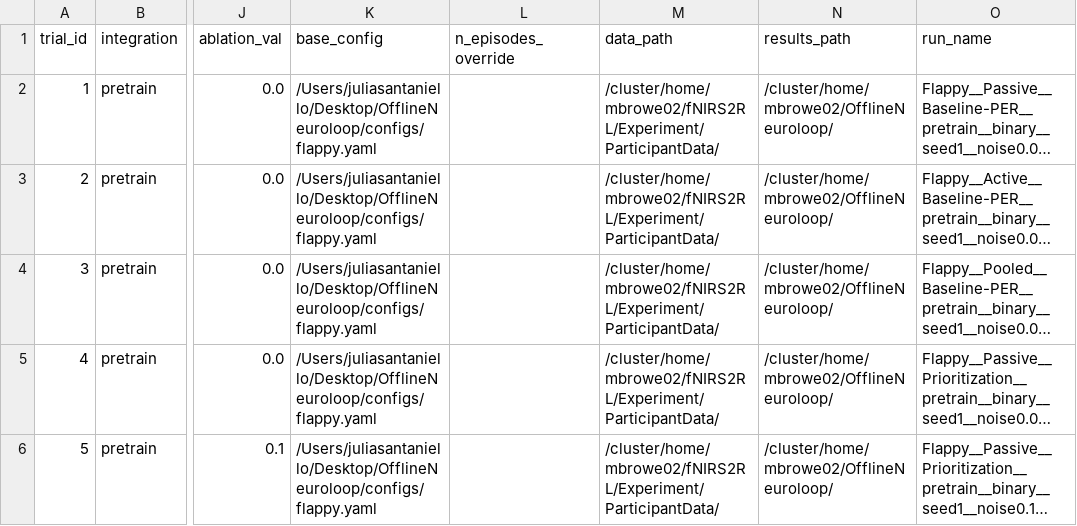
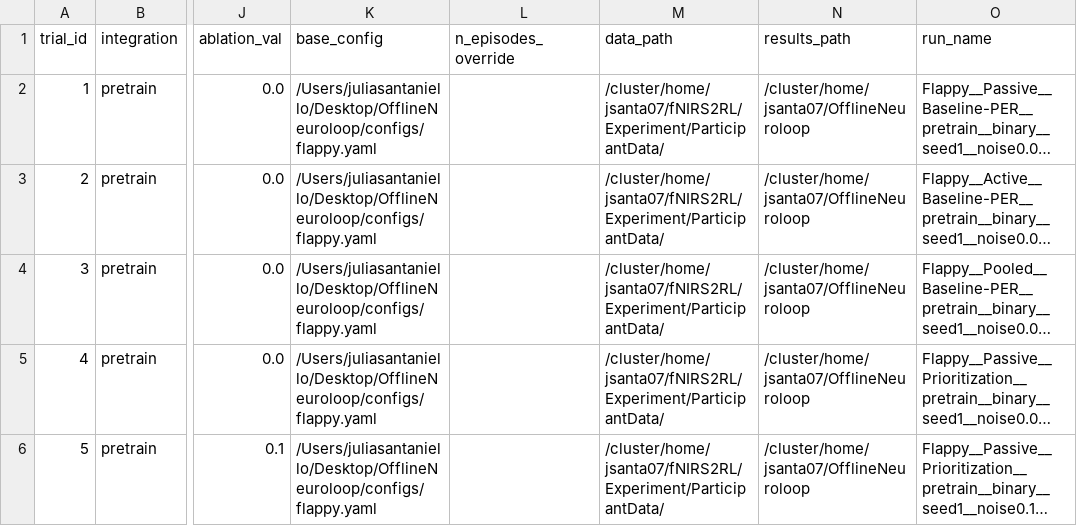
Before and after one commit to your-profile/OfflineNeuroloop, a CSV file: manifests/flappy_test.csv, drawn as a sheet; only a part is shown, gaps mark what is left out; long unchanged cells end in …; the diff names each change by its address in the sheet, - before the commit and + after, or states it on an @@ line.

```diff
--- a/manifests/flappy_test.csv
+++ b/manifests/flappy_test.csv
-M2:M6 (data_path): /cluster/home/mbrowe02/fNIRS2RL/Experiment/ParticipantData/
+M2:M6 (data_path): /cluster/home/jsanta07/fNIRS2RL/Experiment/ParticipantData/
-N2:N6 (results_path): /cluster/home/mbrowe02/OfflineNeuroloop/
+N2:N6 (results_path): /cluster/home/jsanta07/OfflineNeuroloop
```
Also changed, not shown: manifests/flappy_pretrain_binary.csv, 2 other files.
